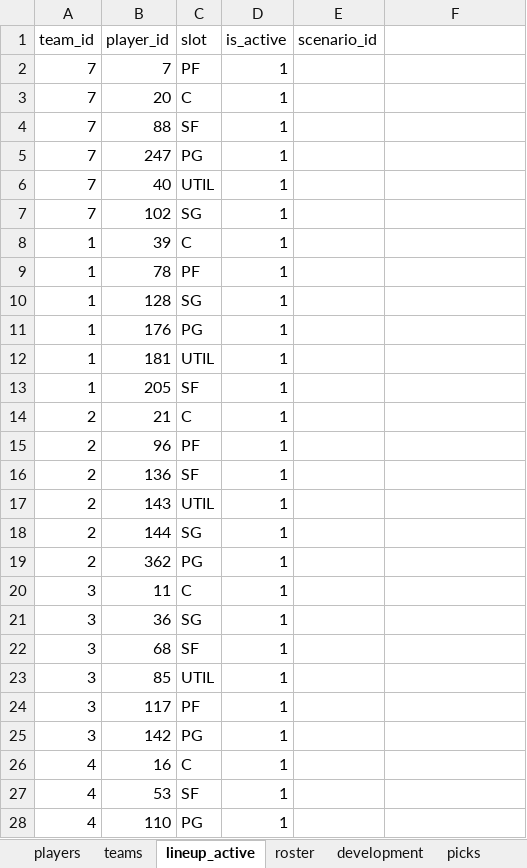
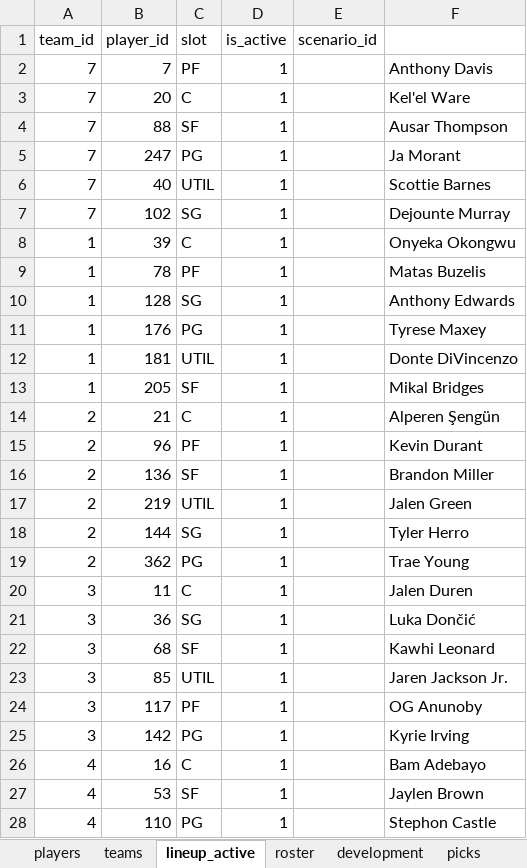
Before and after one commit to filipebrito23/Fantasy-unificado, an Excel workbook: roster.xlsx, sheet lineup_active, drawn as a sheet; only a part is shown; values as stored, in another font and other column widths than the file's, no borders; the diff covers the shown part only; the diff names each change by its address in the sheet, - before the commit and + after, or states it on an @@ line.

Commit message:
at

```diff
--- a/roster.xlsx (sheet lineup_active)
+++ b/roster.xlsx (sheet lineup_active)
-F2: (empty)
+F2: Anthony Davis
-F3: (empty)
+F3: Kel'el Ware
-F4: (empty)
+F4: Ausar Thompson
-F5: (empty)
+F5: Ja Morant
-F6: (empty)
+F6: Scottie Barnes
-F7: (empty)
+F7: Dejounte Murray
-F8: (empty)
+F8: Onyeka Okongwu
-F9: (empty)
+F9: Matas Buzelis
-F10: (empty)
+F10: Anthony Edwards
-F11: (empty)
+F11: Tyrese Maxey
-F12: (empty)
+F12: Donte DiVincenzo
-F13: (empty)
+F13: Mikal Bridges
-F14: (empty)
+F14: Alperen Şengün
-F15: (empty)
+F15: Kevin Durant
-F16: (empty)
+F16: Brandon Miller
-B17 (player_id): 143
+B17 (player_id): 219
-F17: (empty)
+F17: Jalen Green
-F18: (empty)
+F18: Tyler Herro
-F19: (empty)
+F19: Trae Young
-F20: (empty)
+F20: Jalen Duren
-F21: (empty)
+F21: Luka Dončić
-F22: (empty)
+F22: Kawhi Leonard
-F23: (empty)
+F23: Jaren Jackson Jr.
-F24: (empty)
+F24: OG Anunoby
-F25: (empty)
+F25: Kyrie Irving
-F26: (empty)
+F26: Bam Adebayo
-F27: (empty)
+F27: Jaylen Brown
-F28: (empty)
+F28: Stephon Castle
```
Also changed, not shown: 60 edited cells elsewhere in this sheet.
